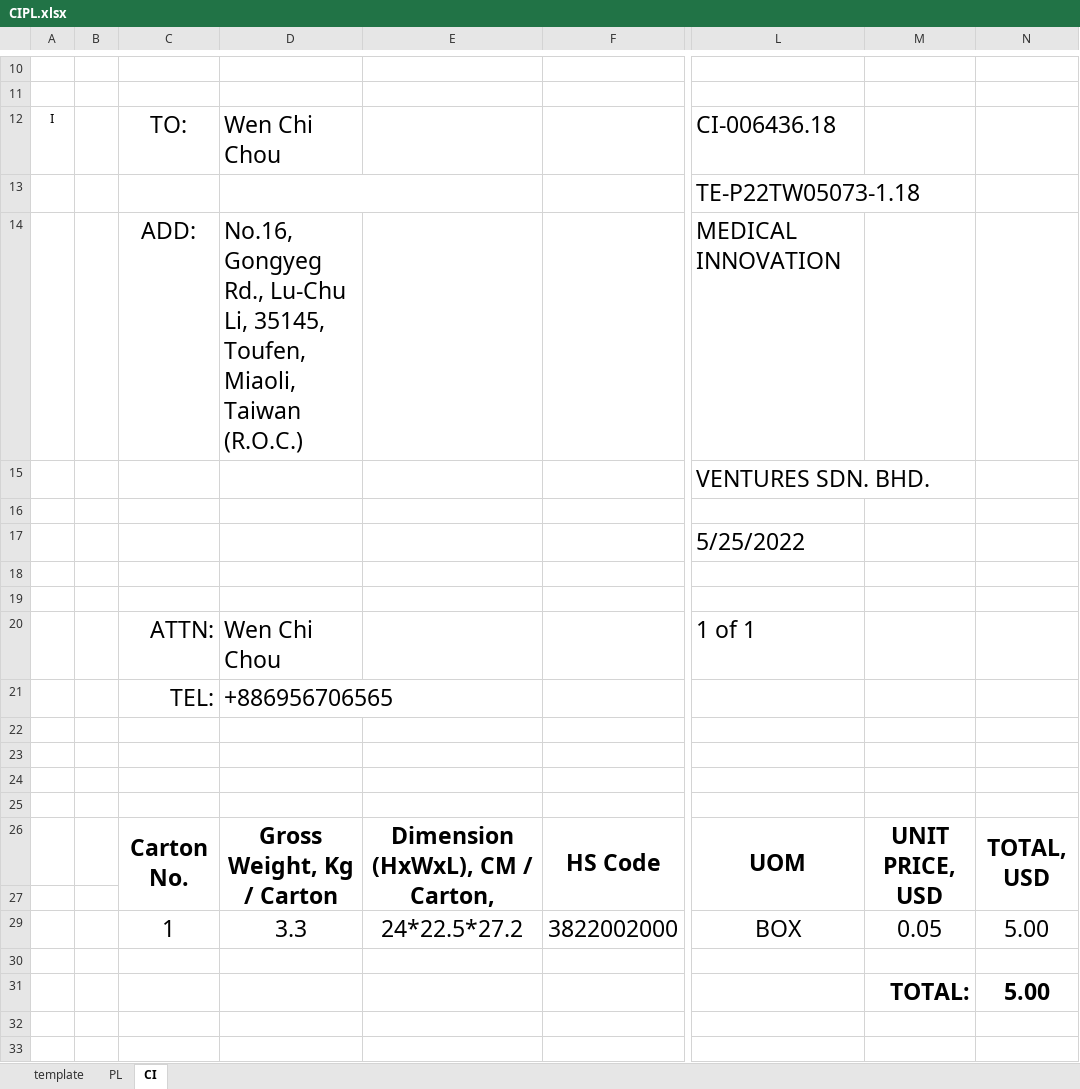
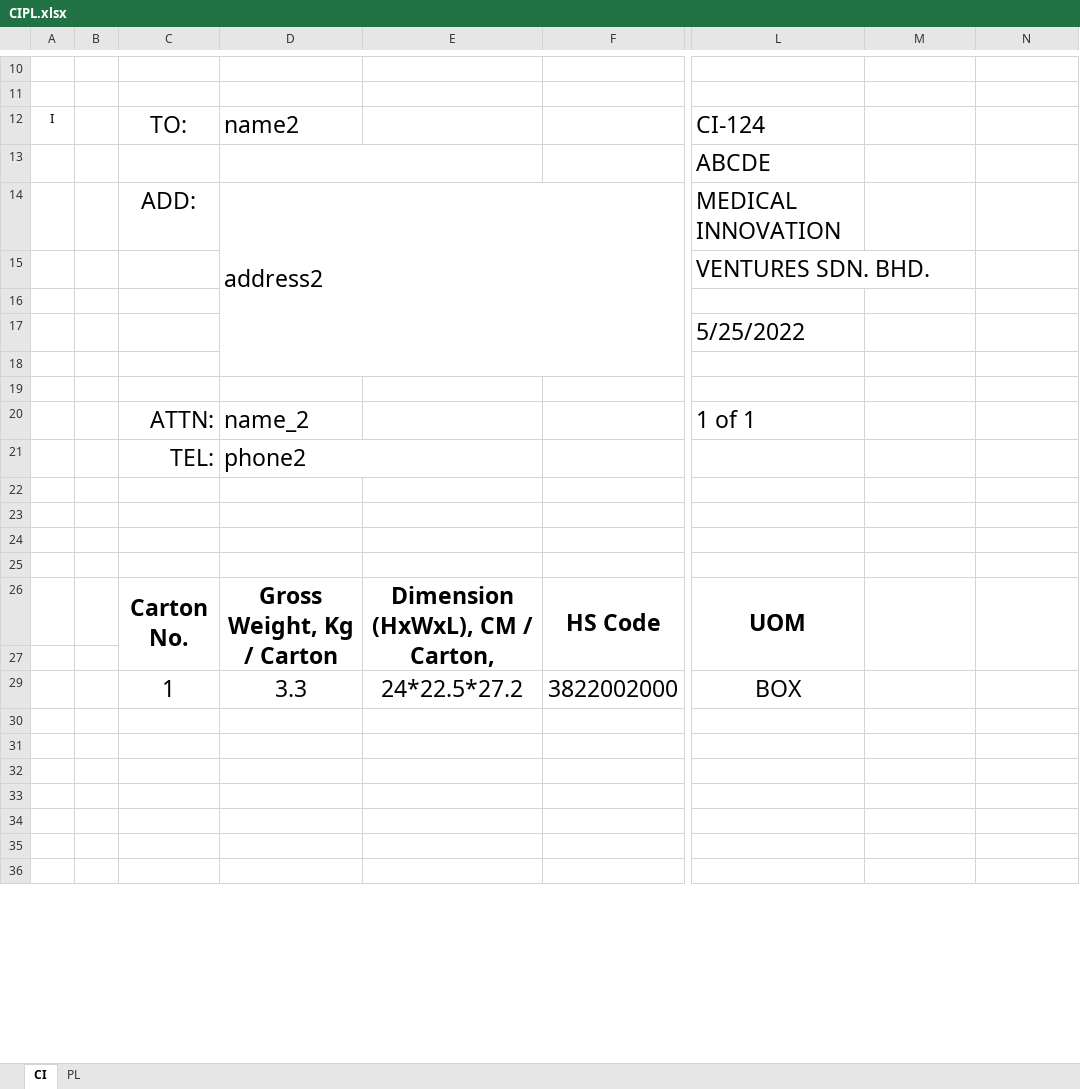
Before and after one commit to mirzafahmi/CIPL, an Excel workbook: CIPL.xlsx, sheet CI, drawn as a sheet; only a part is shown, gaps mark what is left out; the shorter side is filled out with more unchanged rows; values as stored, in another font and other column widths than the file's, no borders; charts and pictures not drawn; rows hold the shown columns only; the diff names each change by its address in the sheet, - before the commit and + after, or states it on an @@ line.

```diff
--- a/CIPL.xlsx (sheet CI)
+++ b/CIPL.xlsx (sheet CI)
-sheet tab: template
@@ sheet tab order changed: CI | PL @@
-D12: Wen Chi Chou
+D12: name2
-L12: CI-006436.18
+L12: CI-124
-L13: TE-P22TW05073-1.18
+L13: ABCDE
-D14: No.16, Gongyeg Rd., Lu-Chu Li, 35145, Toufen, Miaoli, Taiwan (R.O.C.)
+D14: address2
+D14:F18 merged
-D20: Wen Chi Chou
+D20: name_2
-D21: +886956706565
+D21: phone2
-M26: UNIT PRICE, USD
+M26: (empty)
-N26: TOTAL, USD
+N26: (empty)
-M29: 0.05
+M29: (empty)
-N29: 5.00
+N29: (empty)
-row 31:  |  |  |  |  |  |  | TOTAL: | 5.00
+row 31: (empty)
```
Also changed, not shown: sheet PL, charts or pictures, 4 other files.
